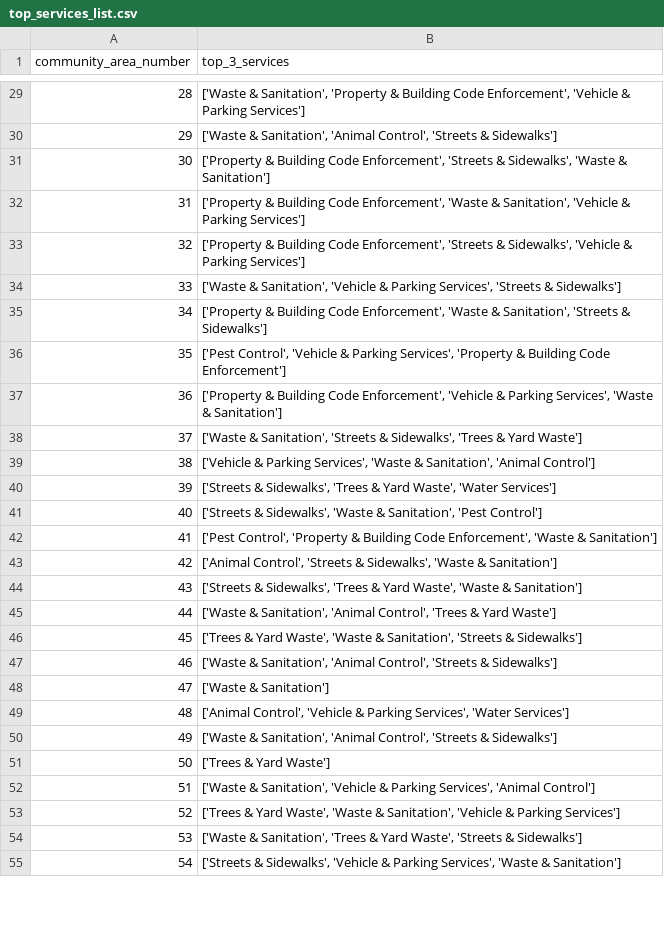
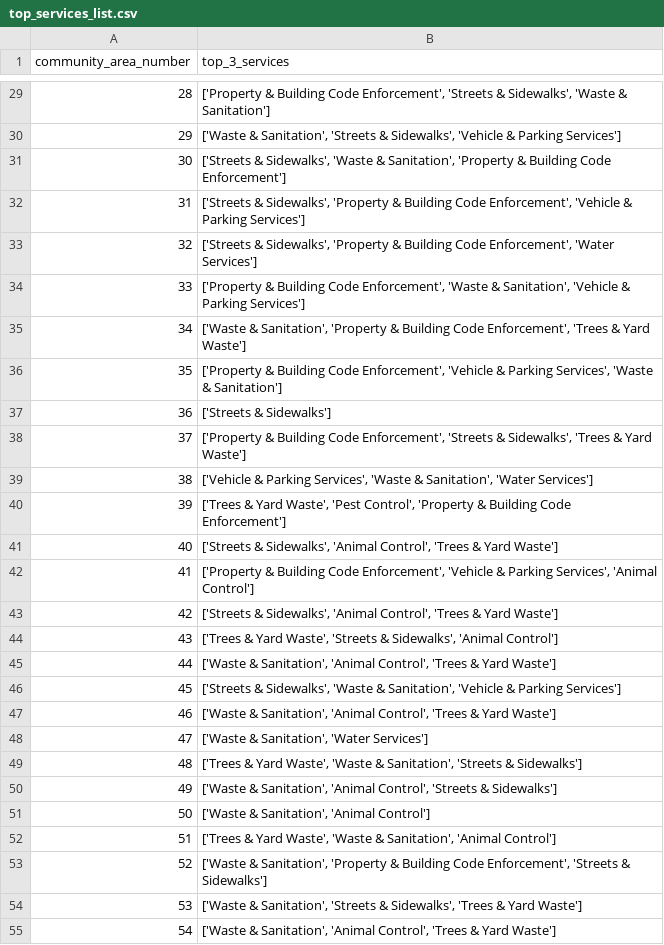
Before and after one commit to dominickyacono/chicago-service-dashboard, a CSV file: data_files/top_services_list.csv, drawn as a sheet; only a part is shown, gaps mark what is left out; the diff covers the shown part only.

```diff
--- a/data_files/top_services_list.csv
+++ b/data_files/top_services_list.csv
@@ -29,27 +29,27 @@ community_area_number,top_3_services
-28,"['Waste & Sanitation', 'Property & Building Code Enforcement', 'Vehicle & Parking Services']"
-29,"['Waste & Sanitation', 'Animal Control', 'Streets & Sidewalks']"
-30,"['Property & Building Code Enforcement', 'Streets & Sidewalks', 'Waste & Sanitation']"
-31,"['Property & Building Code Enforcement', 'Waste & Sanitation', 'Vehicle & Parking Services']"
-32,"['Property & Building Code Enforcement', 'Streets & Sidewalks', 'Vehicle & Parking Services']"
-33,"['Waste & Sanitation', 'Vehicle & Parking Services', 'Streets & Sidewalks']"
-34,"['Property & Building Code Enforcement', 'Waste & Sanitation', 'Streets & Sidewalks']"
-35,"['Pest Control', 'Vehicle & Parking Services', 'Property & Building Code Enforcement']"
-36,"['Property & Building Code Enforcement', 'Vehicle & Parking Services', 'Waste & Sanitation']"
-37,"['Waste & Sanitation', 'Streets & Sidewalks', 'Trees & Yard Waste']"
-38,"['Vehicle & Parking Services', 'Waste & Sanitation', 'Animal Control']"
-39,"['Streets & Sidewalks', 'Trees & Yard Waste', 'Water Services']"
-40,"['Streets & Sidewalks', 'Waste & Sanitation', 'Pest Control']"
-41,"['Pest Control', 'Property & Building Code Enforcement', 'Waste & Sanitation']"
-42,"['Animal Control', 'Streets & Sidewalks', 'Waste & Sanitation']"
-43,"['Streets & Sidewalks', 'Trees & Yard Waste', 'Waste & Sanitation']"
+28,"['Property & Building Code Enforcement', 'Streets & Sidewalks', 'Waste & Sanitation']"
+29,"['Waste & Sanitation', 'Streets & Sidewalks', 'Vehicle & Parking Services']"
+30,"['Streets & Sidewalks', 'Waste & Sanitation', 'Property & Building Code Enforcement']"
+31,"['Streets & Sidewalks', 'Property & Building Code Enforcement', 'Vehicle & Parking Services']"
+32,"['Streets & Sidewalks', 'Property & Building Code Enforcement', 'Water Services']"
+33,"['Property & Building Code Enforcement', 'Waste & Sanitation', 'Vehicle & Parking Services']"
+34,"['Waste & Sanitation', 'Property & Building Code Enforcement', 'Trees & Yard Waste']"
+35,"['Property & Building Code Enforcement', 'Vehicle & Parking Services', 'Waste & Sanitation']"
+36,['Streets & Sidewalks']
+37,"['Property & Building Code Enforcement', 'Streets & Sidewalks', 'Trees & Yard Waste']"
+38,"['Vehicle & Parking Services', 'Waste & Sanitation', 'Water Services']"
+39,"['Trees & Yard Waste', 'Pest Control', 'Property & Building Code Enforcement']"
+40,"['Streets & Sidewalks', 'Animal Control', 'Trees & Yard Waste']"
+41,"['Property & Building Code Enforcement', 'Vehicle & Parking Services', 'Animal Control']"
+42,"['Streets & Sidewalks', 'Animal Control', 'Trees & Yard Waste']"
+43,"['Trees & Yard Waste', 'Streets & Sidewalks', 'Animal Control']"
 44,"['Waste & Sanitation', 'Animal Control', 'Trees & Yard Waste']"
-45,"['Trees & Yard Waste', 'Waste & Sanitation', 'Streets & Sidewalks']"
-46,"['Waste & Sanitation', 'Animal Control', 'Streets & Sidewalks']"
-47,['Waste & Sanitation']
-48,"['Animal Control', 'Vehicle & Parking Services', 'Water Services']"
+45,"['Streets & Sidewalks', 'Waste & Sanitation', 'Vehicle & Parking Services']"
+46,"['Waste & Sanitation', 'Animal Control', 'Trees & Yard Waste']"
+47,"['Waste & Sanitation', 'Water Services']"
+48,"['Trees & Yard Waste', 'Waste & Sanitation', 'Streets & Sidewalks']"
 49,"['Waste & Sanitation', 'Animal Control', 'Streets & Sidewalks']"
-50,['Trees & Yard Waste']
-51,"['Waste & Sanitation', 'Vehicle & Parking Services', 'Animal Control']"
-52,"['Trees & Yard Waste', 'Waste & Sanitation', 'Vehicle & Parking Services']"
-53,"['Waste & Sanitation', 'Trees & Yard Waste', 'Streets & Sidewalks']"
-54,"['Streets & Sidewalks', 'Vehicle & Parking Services', 'Waste & Sanitation']"
+50,"['Waste & Sanitation', 'Animal Control']"
+51,"['Trees & Yard Waste', 'Waste & Sanitation', 'Animal Control']"
+52,"['Waste & Sanitation', 'Property & Building Code Enforcement', 'Streets & Sidewalks']"
+53,"['Waste & Sanitation', 'Streets & Sidewalks', 'Trees & Yard Waste']"
+54,"['Waste & Sanitation', 'Animal Control', 'Trees & Yard Waste']"
```
Also changed, not shown: 48 edited cells elsewhere in this file, data_files/test_latest_counts_graphed_with_predictions.csv.
